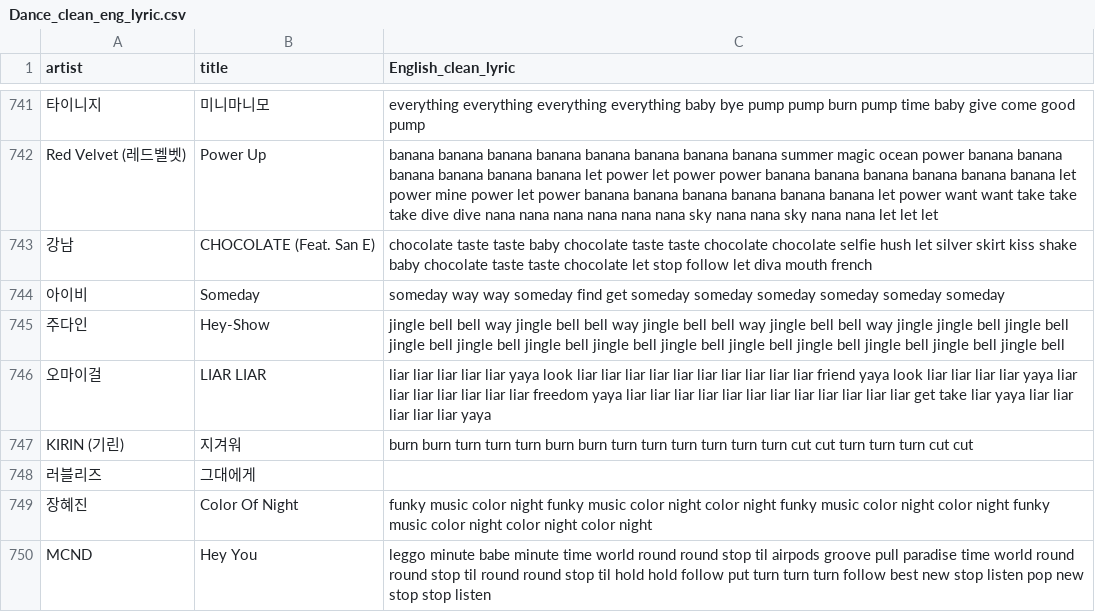
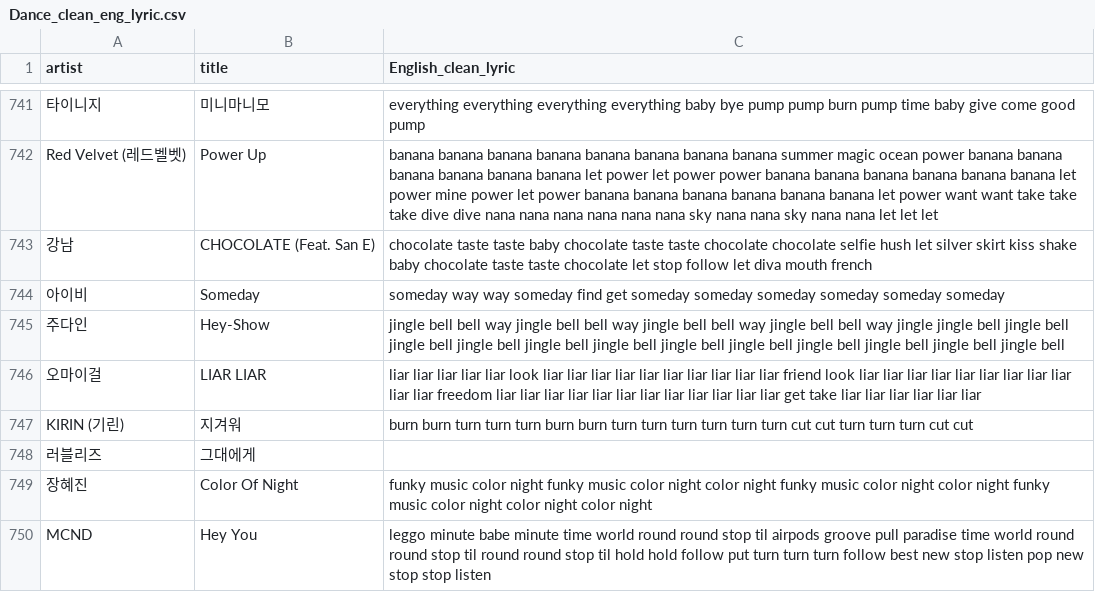
Before and after one commit to dduoyong/MBTI, a CSV file: melon/04_melon_clear_lyric/Dance_clean_eng_lyric.csv, drawn as a sheet; only a part is shown, gaps mark what is left out; the diff covers the shown part only.

```diff
--- a/melon/04_melon_clear_lyric/Dance_clean_eng_lyric.csv
+++ b/melon/04_melon_clear_lyric/Dance_clean_eng_lyric.csv
@@ -745,3 +745,3 @@ artist,title,English_clean_lyric
   주다인  ,Hey-Show,jingle bell bell way jingle bell bell way jingle bell bell way jingle bell bell way jingle jingle bell jingle bell jingle bell jingle bell jingle bell jingle bell jingle bell jingle bell jingle bell jingle bell jingle bell jingle bell
-  오마이걸  ,LIAR LIAR,liar liar liar liar liar yaya look liar liar liar liar liar liar liar liar liar liar friend yaya look liar liar liar liar yaya liar liar liar liar liar liar liar freedom yaya liar liar liar liar liar liar liar liar liar liar liar liar get take liar yaya liar liar liar liar liar yaya
+  오마이걸  ,LIAR LIAR,liar liar liar liar liar look liar liar liar liar liar liar liar liar liar liar friend look liar liar liar liar liar liar liar liar liar liar liar freedom liar liar liar liar liar liar liar liar liar liar liar liar get take liar liar liar liar liar liar
   KIRIN (기린)  ,지겨워,burn burn turn turn turn burn burn turn turn turn turn turn turn cut cut turn turn turn cut cut
```
Also changed, not shown: 12 edited cells elsewhere in this file, melon/04_melon_clear_lyric/FandB_clean_eng_lyric.csv, melon/04_melon_clear_lyric/Idol_clean_eng_lyric.csv, 6 other files.
